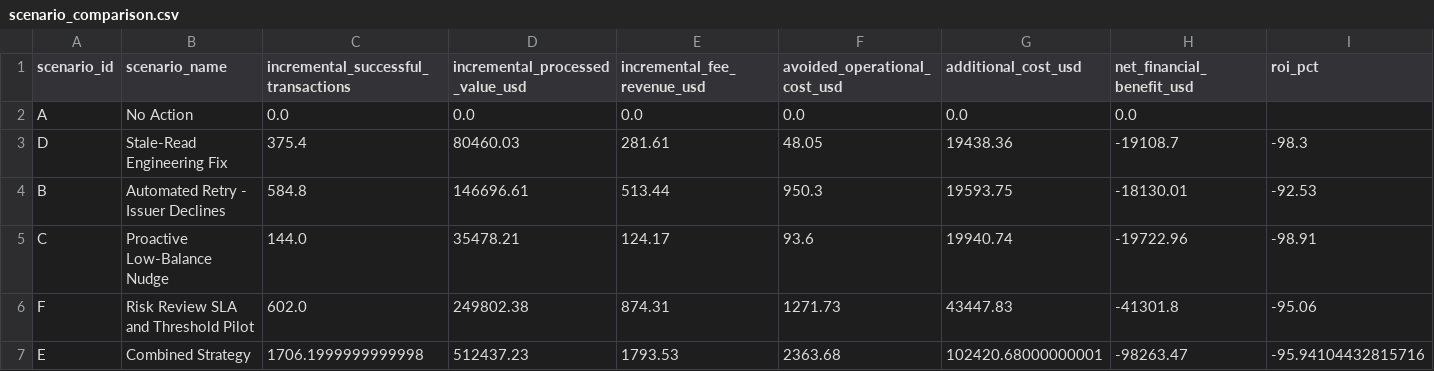
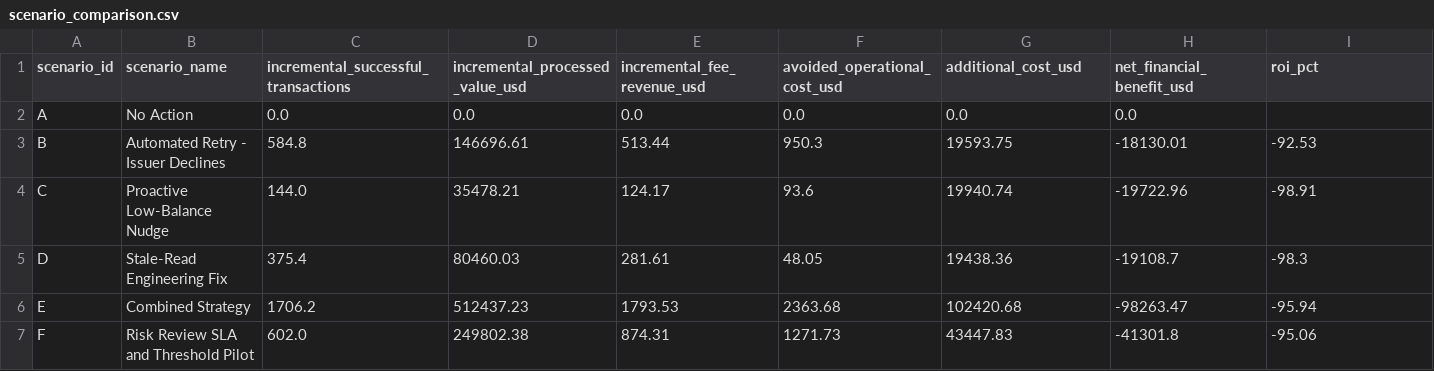
Before and after one commit to VenkataVarshiniC/transaction-failure-intelligence, a CSV file: data/reporting/scenario_comparison.csv, drawn as a sheet; only a part is shown; removed rows and columns are numbered as before the commit, all else as after; rows hold the shown columns only; the diff names each change by its address in the sheet, - before the commit and + after, or states it on an @@ line.

Commit message:
Make financial reporting exports deterministic

```diff
--- a/data/reporting/scenario_comparison.csv
+++ b/data/reporting/scenario_comparison.csv
@@ row 3 moved to row 5: D @@
+row 6: E | Combined Strategy | 1706.2 | 512437.23 | 1793.53 | 2363.68 | 102420.68 | -98263.47 | -95.94
-row 7: E | Combined Strategy | 1706.1999999999998 | 512437.23 | 1793.53 | 2363.68 | 102420.68000000001 | -98263.47 | -95.94104432815716
```
Also changed, not shown: data/reporting/budget_vs_actual.csv, data/reporting/customer_segment_financial_impact.csv, 9 other files.
